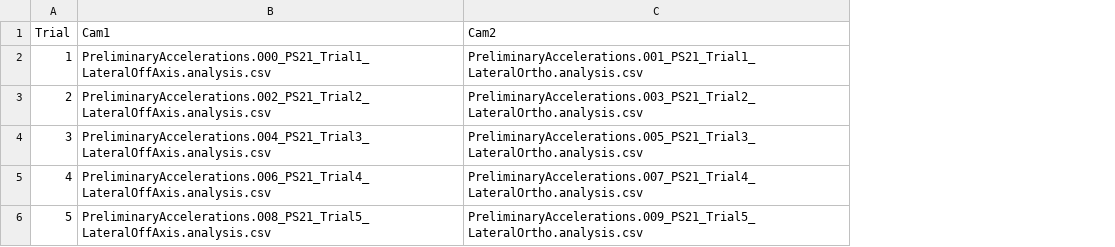
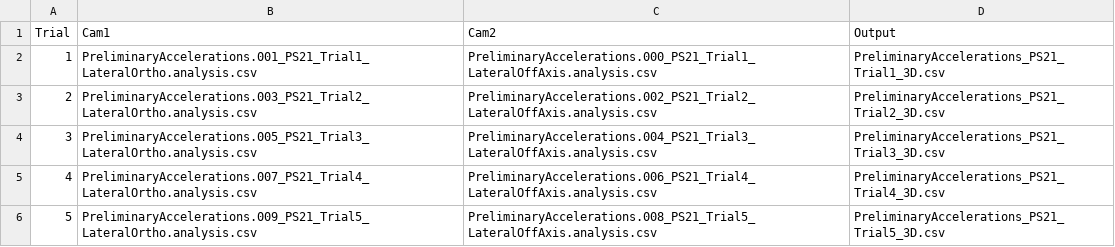
Before and after one commit to tytell/triangulate, a CSV file: points_files_list.csv, drawn as a sheet; the diff names each change by its address in the sheet, - before the commit and + after, or states it on an @@ line.

Commit message:
Added an output file column

```diff
--- a/points_files_list.csv
+++ b/points_files_list.csv
+column D (Output), rows 2-6: PreliminaryAccelerations_PS21_Trial1_3D.csv | PreliminaryAccelerations_PS21_Trial2_3D.csv | PreliminaryAccelerations_PS21_Trial3_3D.csv | PreliminaryAccelerations_PS21_Trial4_3D.csv | PreliminaryAccelerations_PS21_Trial5_3D.csv
-B2 (Cam1): PreliminaryAccelerations.000_PS21_Trial1_LateralOffAxis.analysis.csv
+B2 (Cam1): PreliminaryAccelerations.001_PS21_Trial1_LateralOrtho.analysis.csv
-C2 (Cam2): PreliminaryAccelerations.001_PS21_Trial1_LateralOrtho.analysis.csv
+C2 (Cam2): PreliminaryAccelerations.000_PS21_Trial1_LateralOffAxis.analysis.csv
-B3 (Cam1): PreliminaryAccelerations.002_PS21_Trial2_LateralOffAxis.analysis.csv
+B3 (Cam1): PreliminaryAccelerations.003_PS21_Trial2_LateralOrtho.analysis.csv
-C3 (Cam2): PreliminaryAccelerations.003_PS21_Trial2_LateralOrtho.analysis.csv
+C3 (Cam2): PreliminaryAccelerations.002_PS21_Trial2_LateralOffAxis.analysis.csv
-B4 (Cam1): PreliminaryAccelerations.004_PS21_Trial3_LateralOffAxis.analysis.csv
+B4 (Cam1): PreliminaryAccelerations.005_PS21_Trial3_LateralOrtho.analysis.csv
-C4 (Cam2): PreliminaryAccelerations.005_PS21_Trial3_LateralOrtho.analysis.csv
+C4 (Cam2): PreliminaryAccelerations.004_PS21_Trial3_LateralOffAxis.analysis.csv
-B5 (Cam1): PreliminaryAccelerations.006_PS21_Trial4_LateralOffAxis.analysis.csv
+B5 (Cam1): PreliminaryAccelerations.007_PS21_Trial4_LateralOrtho.analysis.csv
-C5 (Cam2): PreliminaryAccelerations.007_PS21_Trial4_LateralOrtho.analysis.csv
+C5 (Cam2): PreliminaryAccelerations.006_PS21_Trial4_LateralOffAxis.analysis.csv
-B6 (Cam1): PreliminaryAccelerations.008_PS21_Trial5_LateralOffAxis.analysis.csv
+B6 (Cam1): PreliminaryAccelerations.009_PS21_Trial5_LateralOrtho.analysis.csv
-C6 (Cam2): PreliminaryAccelerations.009_PS21_Trial5_LateralOrtho.analysis.csv
+C6 (Cam2): PreliminaryAccelerations.008_PS21_Trial5_LateralOffAxis.analysis.csv
```
